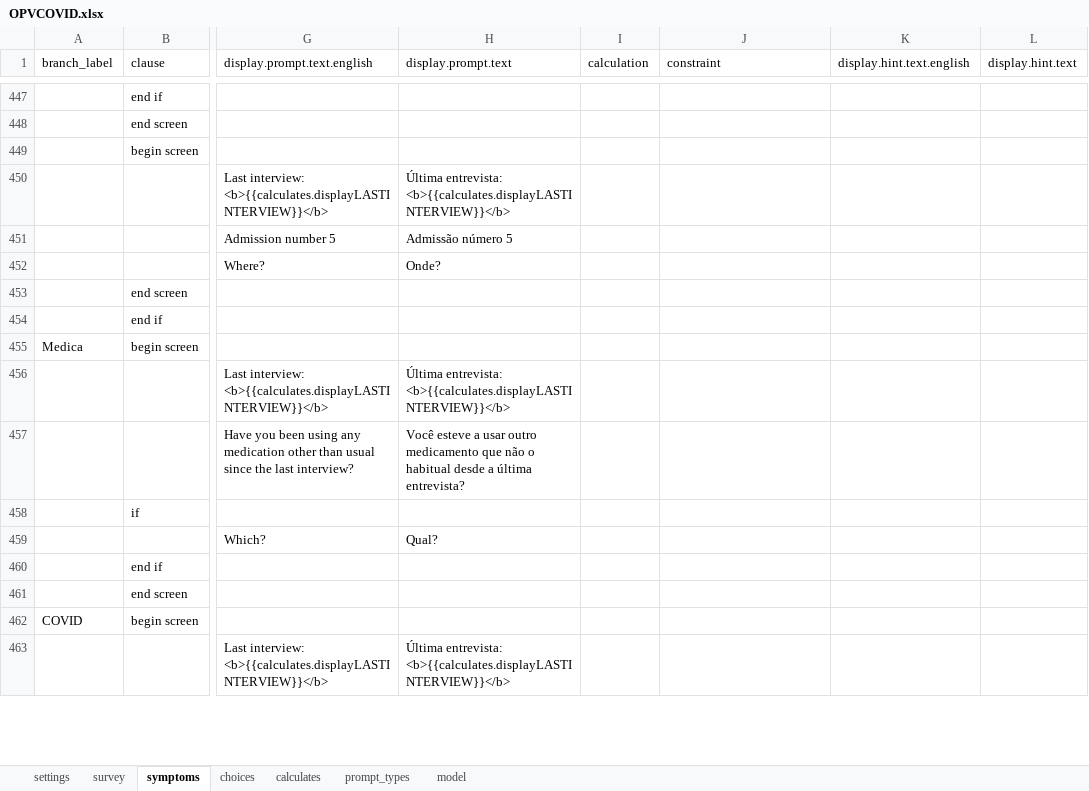
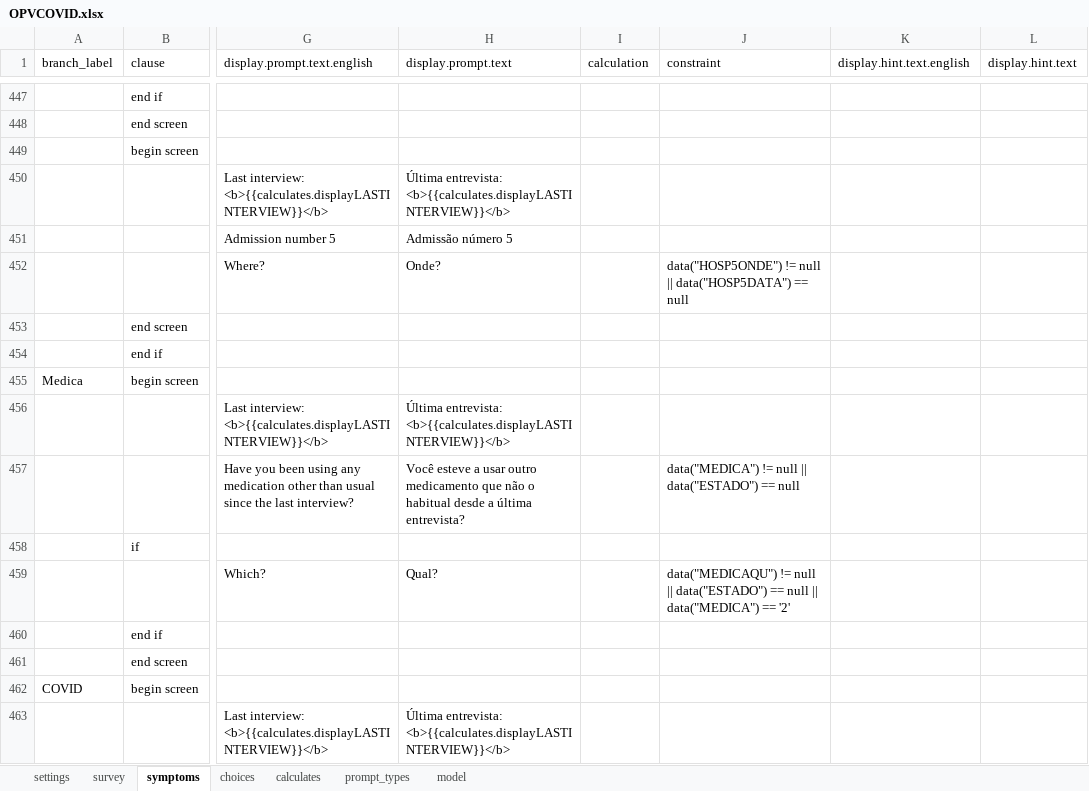
Before and after one commit to BandimHealthProject/OPVCOVID, an Excel workbook: app/config/tables/OPVCOVID/Forms/OPVCOVID/OPVCOVID.xlsx, sheet symptoms, drawn as a sheet; only a part is shown, gaps mark what is left out; values as stored, in another font and other column widths than the file's, no cell formats; the diff covers the shown part only; the diff names each change by its address in the sheet, - before the commit and + after, or states it on an @@ line.

Commit message:
Addition of constraints

```diff
--- a/app/config/tables/OPVCOVID/Forms/OPVCOVID/OPVCOVID.xlsx (sheet symptoms)
+++ b/app/config/tables/OPVCOVID/Forms/OPVCOVID/OPVCOVID.xlsx (sheet symptoms)
-J452 (constraint): (empty)
+J452 (constraint): data("HOSP5ONDE") != null || data("HOSP5DATA") == null
-J457 (constraint): (empty)
+J457 (constraint): data("MEDICA") != null || data("ESTADO") == null
-J459 (constraint): (empty)
+J459 (constraint): data("MEDICAQU") != null || data("ESTADO") == null || data("MEDICA") == '2'
```
Also changed, not shown: 81 edited cells elsewhere in this sheet, sheet survey, cell formats, app/config/tables/OPVCOVIDHC/Forms/OPVCOVIDHC/OPVCOVIDHC.xlsx, 3 other files.
